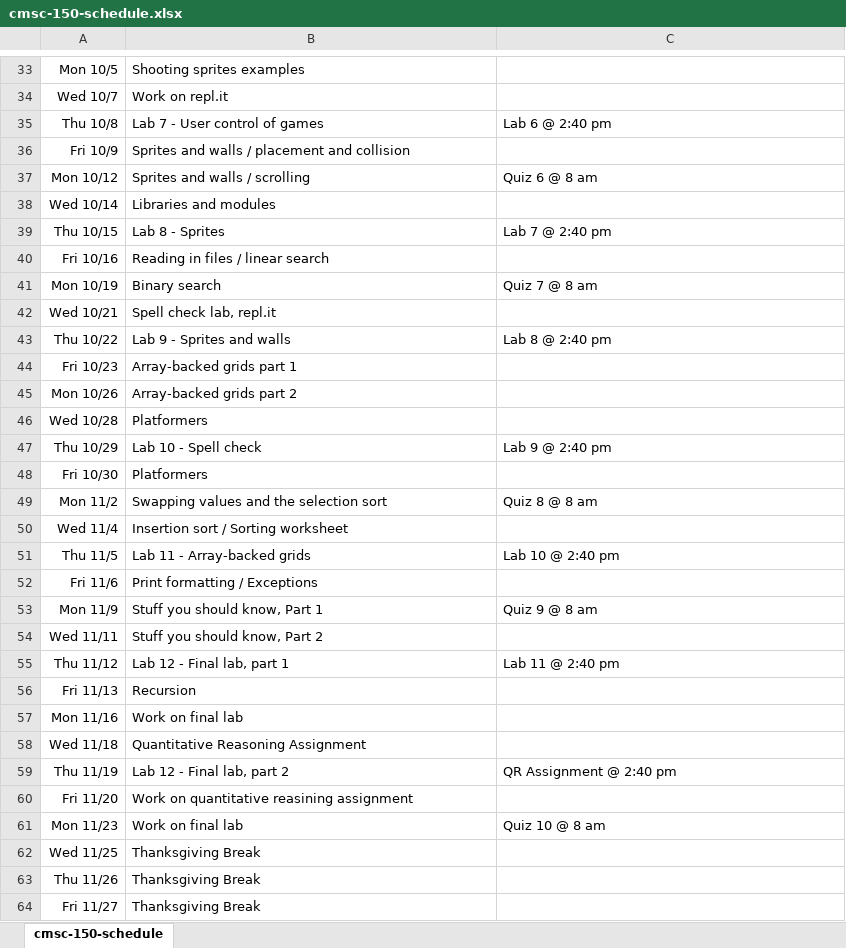
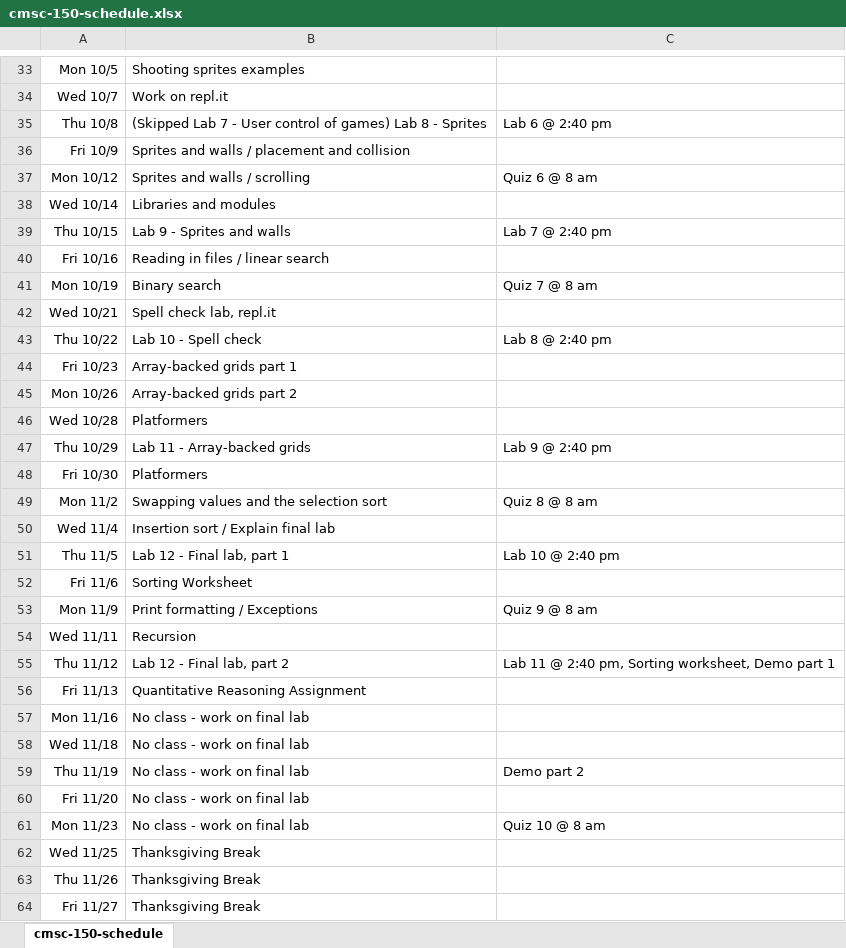
Before and after one commit to pvcraven/syllabi, an Excel workbook: source/cmsc-150-schedule.xlsx, sheet cmsc-150-schedule, drawn as a sheet; only a part is shown, gaps mark what is left out; values as stored, in another font and other column widths than the file's, no borders; the diff covers the shown part only; the diff names each change by its address in the sheet, - before the commit and + after, or states it on an @@ line.

```diff
--- a/source/cmsc-150-schedule.xlsx (sheet cmsc-150-schedule)
+++ b/source/cmsc-150-schedule.xlsx (sheet cmsc-150-schedule)
-B35: Lab 7 - User control of games
+B35: (Skipped Lab 7 - User control of games) Lab 8 - Sprites
-B39: Lab 8 - Sprites
+B39: Lab 9 - Sprites and walls
-B43: Lab 9 - Sprites and walls
+B43: Lab 10 - Spell check
-B47: Lab 10 - Spell check
+B47: Lab 11 - Array-backed grids
-B50: Insertion sort / Sorting worksheet
+B50: Insertion sort / Explain final lab
-B51: Lab 11 - Array-backed grids
+B51: Lab 12 - Final lab, part 1
-B52: Print formatting / Exceptions
+B52: Sorting Worksheet
-B53: Stuff you should know, Part 1
+B53: Print formatting / Exceptions
-B54: Stuff you should know, Part 2
+B54: Recursion
-B55: Lab 12 - Final lab, part 1
+B55: Lab 12 - Final lab, part 2
-C55: Lab 11 @ 2:40 pm
+C55: Lab 11 @ 2:40 pm, Sorting worksheet, Demo part 1
-B56: Recursion
+B56: Quantitative Reasoning Assignment
-B57: Work on final lab
+B57: No class - work on final lab
-B58: Quantitative Reasoning Assignment
+B58: No class - work on final lab
-B59: Lab 12 - Final lab, part 2
+B59: No class - work on final lab
-C59: QR Assignment @ 2:40 pm
+C59: Demo part 2
-B60: Work on quantitative reasining assignment
+B60: No class - work on final lab
-B61: Work on final lab
+B61: No class - work on final lab
```
Also changed, not shown: 2 edited cells elsewhere in this sheet, 9 other files.
